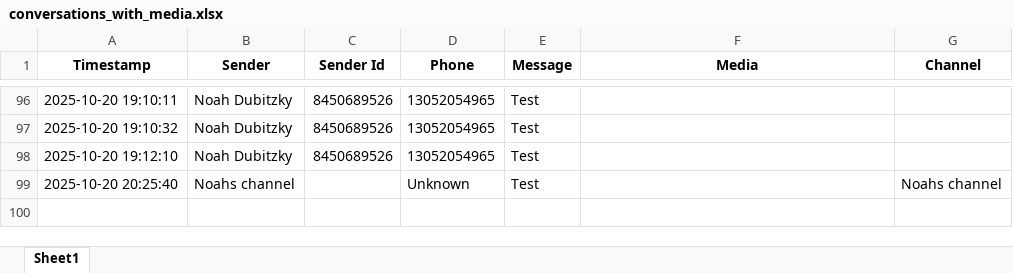
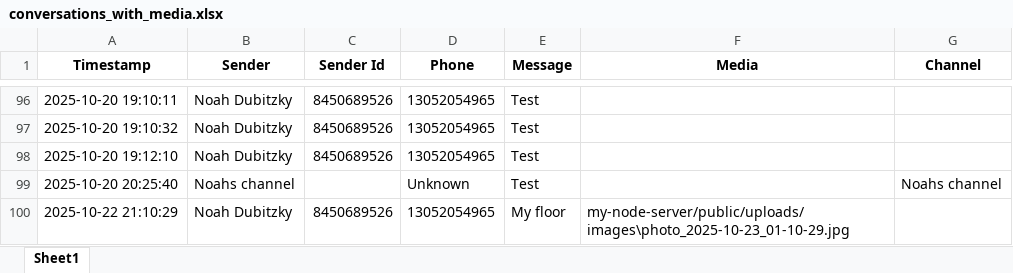
Before and after one commit to noah-dubitzky/Telethon_App, an Excel workbook: conversations_with_media.xlsx, sheet Sheet1, drawn as a sheet; only a part is shown, gaps mark what is left out; values as stored, in another font and other column widths than the file's, no borders; the diff names each change by its address in the sheet, - before the commit and + after, or states it on an @@ line.

Commit message:
changed main.py to add back save_message function in line 147

```diff
--- a/conversations_with_media.xlsx (sheet Sheet1)
+++ b/conversations_with_media.xlsx (sheet Sheet1)
+row 100: 2025-10-22 21:10:29 | Noah Dubitzky | 8450689526 | 13052054965 | My floor | my-node-server/public/uploads/images\photo_2025-10-23_01-10-29.jpg
```
Also changed, not shown: 3 other files.
